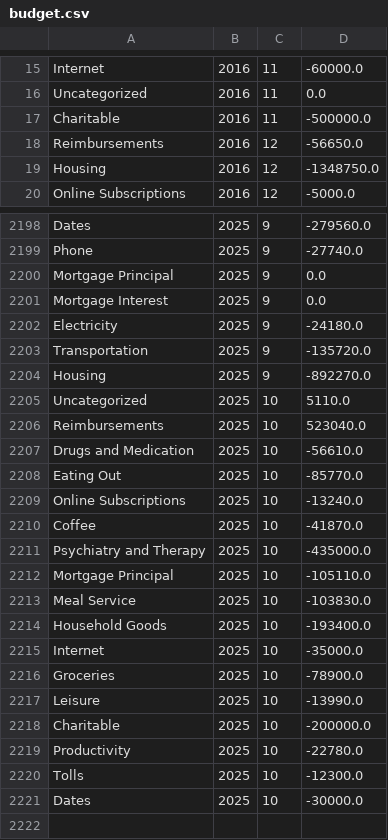
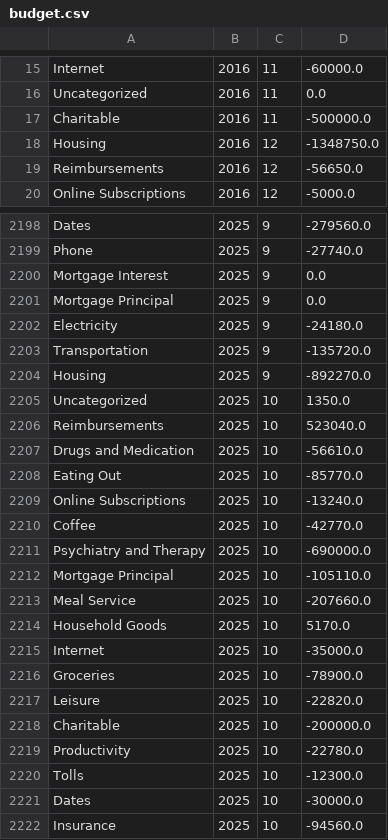
Before and after one commit to arxanas/arxanas.github.io, a CSV file: data/budget.csv, drawn as a sheet; only a part is shown, gaps mark what is left out; the diff covers the shown part only.

```diff
--- a/data/budget.csv
+++ b/data/budget.csv
@@ -17,4 +17,4 @@ Uncategorized,2016,11,0.0
 Charitable,2016,11,-500000.0
-Reimbursements,2016,12,-56650.0
 Housing,2016,12,-1348750.0
+Reimbursements,2016,12,-56650.0
 Online Subscriptions,2016,12,-5000.0
@@ -2199,4 +2199,4 @@ Dates,2025,9,-279560.0
 Phone,2025,9,-27740.0
-Mortgage Principal,2025,9,0.0
 Mortgage Interest,2025,9,0.0
+Mortgage Principal,2025,9,0.0
 Electricity,2025,9,-24180.0
@@ -2204,3 +2204,3 @@ Transportation,2025,9,-135720.0
 Housing,2025,9,-892270.0
-Uncategorized,2025,10,5110.0
+Uncategorized,2025,10,1350.0
 Reimbursements,2025,10,523040.0
@@ -2209,10 +2209,10 @@ Eating Out,2025,10,-85770.0
 Online Subscriptions,2025,10,-13240.0
-Coffee,2025,10,-41870.0
-Psychiatry and Therapy,2025,10,-435000.0
+Coffee,2025,10,-42770.0
+Psychiatry and Therapy,2025,10,-690000.0
 Mortgage Principal,2025,10,-105110.0
-Meal Service,2025,10,-103830.0
-Household Goods,2025,10,-193400.0
+Meal Service,2025,10,-207660.0
+Household Goods,2025,10,5170.0
 Internet,2025,10,-35000.0
 Groceries,2025,10,-78900.0
-Leisure,2025,10,-13990.0
+Leisure,2025,10,-22820.0
 Charitable,2025,10,-200000.0
@@ -2221 +2221,2 @@ Tolls,2025,10,-12300.0
 Dates,2025,10,-30000.0
+Insurance,2025,10,-94560.0
```
Also changed, not shown: 2 moved rows elsewhere in this file, 1 other file.
